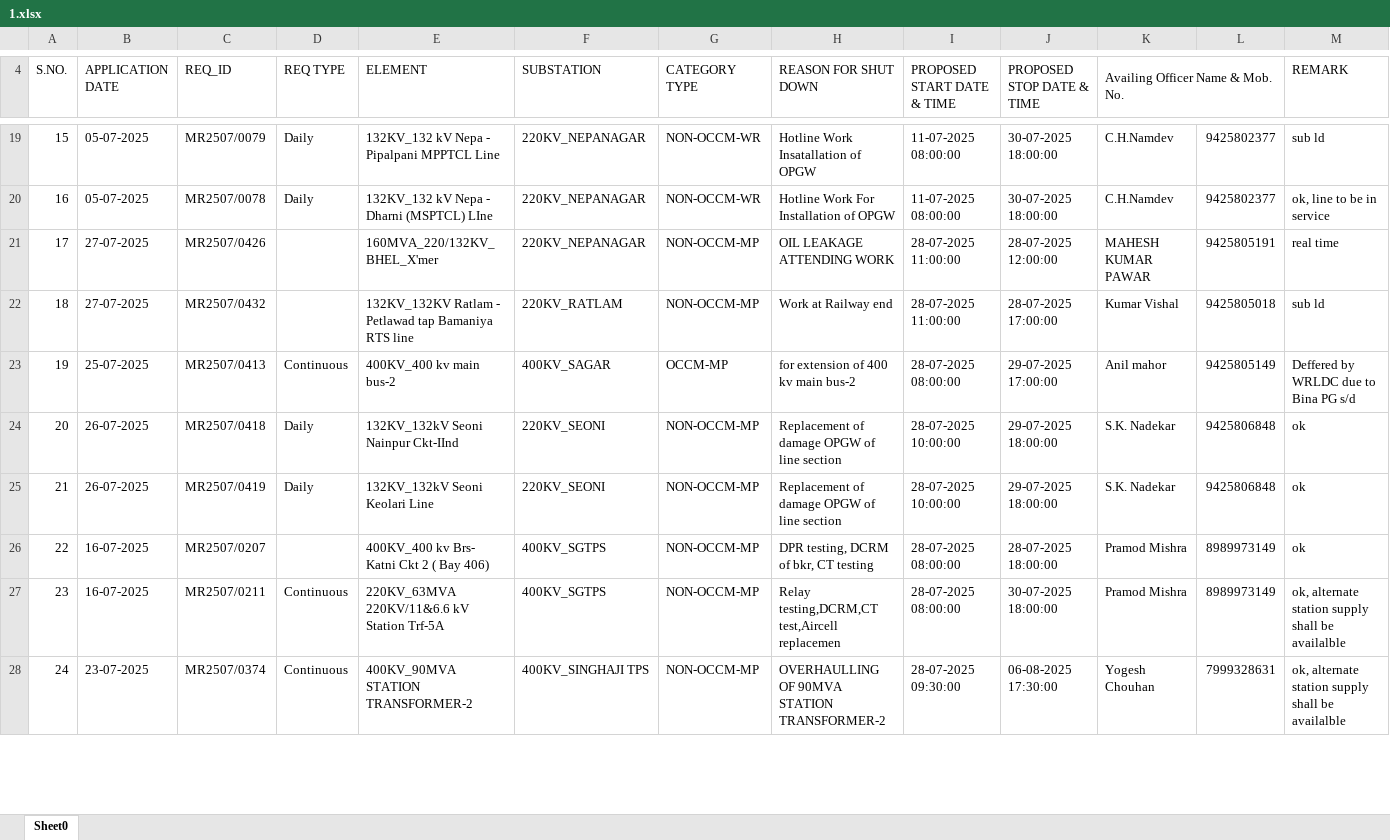
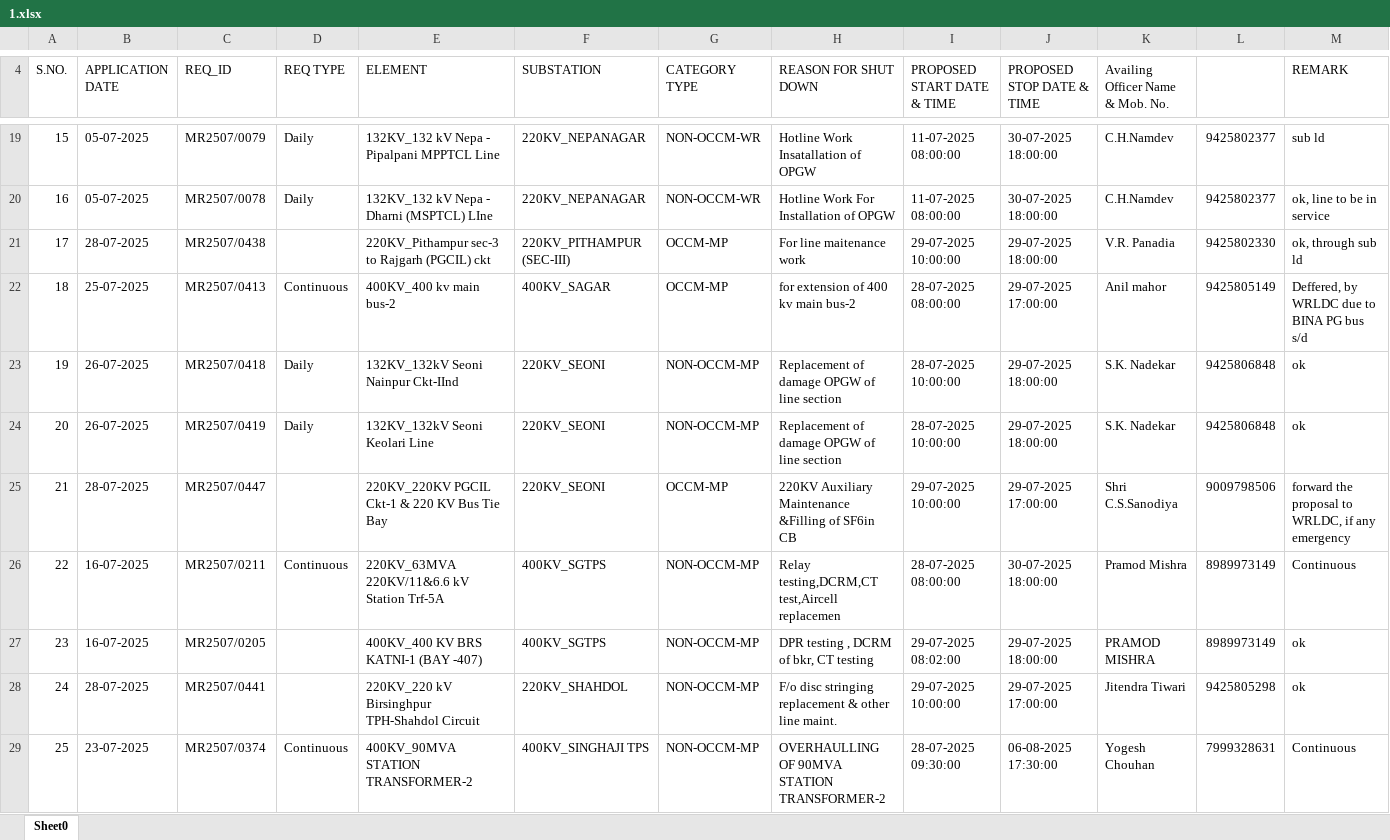
Before and after one commit to SLDCMP/shutdown, an Excel workbook: 1.xlsx, sheet Sheet0, drawn as a sheet; only a part is shown, gaps mark what is left out; values as stored, in another font and other column widths than the file's, no cell formats; charts and pictures not drawn; removed rows and columns are numbered as before the commit, all else as after; the diff covers the shown part only; the diff names each change by its address in the sheet, - before the commit and + after, or states it on an @@ line.

Commit message:
Add files via upload

```diff
--- a/1.xlsx (sheet Sheet0)
+++ b/1.xlsx (sheet Sheet0)
-K4:L4 merged
@@ column A (S.NO.) renumbered between rows 5 and 30 @@
-row 21: 17 | 27-07-2025 | MR2507/0426 |  | 160MVA_220/132KV_BHEL_X'mer | 220KV_NEPANAGAR | NON-OCCM-MP | OIL LEAKAGE ATTENDING WORK | 28-07-2025 11:00:00 | 28-07-2025 12:00:00 | MAHESH KUMAR PAWAR | 9425805191 | real time
-row 22: 18 | 27-07-2025 | MR2507/0432 |  | 132KV_132KV Ratlam - Petlawad tap Bamaniya RTS line | 220KV_RATLAM | NON-OCCM-MP | Work at Railway end | 28-07-2025 11:00:00 | 28-07-2025 17:00:00 | Kumar Vishal | 9425805018 | sub ld
+row 21: 17 | 28-07-2025 | MR2507/0438 |  | 220KV_Pithampur sec-3 to Rajgarh (PGCIL) ckt | 220KV_PITHAMPUR (SEC-III) | OCCM-MP | For line maitenance work | 29-07-2025 10:00:00 | 29-07-2025 18:00:00 | V.R. Panadia | 9425802330 | ok, through sub ld
-M22 (REMARK): Deffered by WRLDC due to Bina PG s/d
+M22 (REMARK): Deffered, by WRLDC due to BINA PG bus s/d
-row 26: 22 | 16-07-2025 | MR2507/0207 |  | 400KV_400 kv Brs- Katni Ckt 2 ( Bay 406) | 400KV_SGTPS | NON-OCCM-MP | DPR testing, DCRM of bkr, CT testing | 28-07-2025 08:00:00 | 28-07-2025 18:00:00 | Pramod Mishra | 8989973149 | ok
+row 25: 21 | 28-07-2025 | MR2507/0447 |  | 220KV_220KV PGCIL Ckt-1 & 220 KV Bus Tie Bay | 220KV_SEONI | OCCM-MP | 220KV Auxiliary Maintenance &Filling of SF6in CB | 29-07-2025 10:00:00 | 29-07-2025 17:00:00 | Shri C.S.Sanodiya | 9009798506 | forward the proposal to WRLDC, if any emergency
-M26 (REMARK): ok, alternate station supply shall be availalble
+M26 (REMARK): Continuous
+row 27: 23 | 16-07-2025 | MR2507/0205 |  | 400KV_400 KV BRS KATNI-1 (BAY -407) | 400KV_SGTPS | NON-OCCM-MP | DPR testing , DCRM of bkr, CT testing | 29-07-2025 08:02:00 | 29-07-2025 18:00:00 | PRAMOD MISHRA | 8989973149 | ok
+row 28: 24 | 28-07-2025 | MR2507/0441 |  | 220KV_220 kV Birsinghpur TPH-Shahdol Circuit | 220KV_SHAHDOL | NON-OCCM-MP | F/o disc stringing replacement & other line maint. | 29-07-2025 10:00:00 | 29-07-2025 17:00:00 | Jitendra Tiwari | 9425805298 | ok
-M29 (REMARK): ok, alternate station supply shall be availalble
+M29 (REMARK): Continuous
```
Also changed, not shown: 9 added rows, 11 removed rows and 26 edited cells elsewhere in this sheet, cell formats, charts or pictures.
